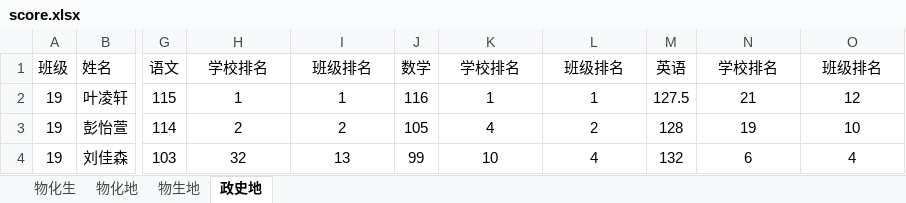
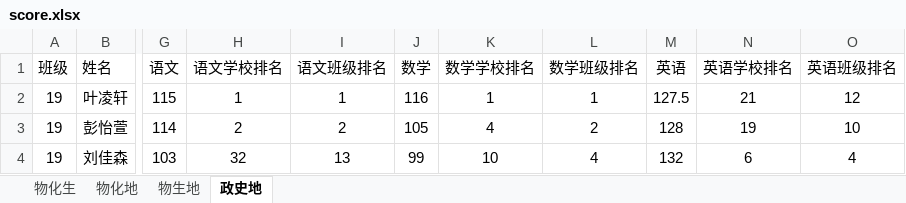
Before and after one commit to moyusankeyou1998/chengjichaxun, an Excel workbook: score.xlsx, sheet 政史地, drawn as a sheet; only a part is shown, gaps mark what is left out; values as stored, in another font and other column widths than the file's, no borders; the diff names each change by its address in the sheet, - before the commit and + after, or states it on an @@ line.

Commit message:
Add files via upload

```diff
--- a/score.xlsx (sheet 政史地)
+++ b/score.xlsx (sheet 政史地)
-H1: 学校排名
+H1: 语文学校排名
-I1: 班级排名
+I1: 语文班级排名
-K1: 学校排名
+K1: 数学学校排名
-L1: 班级排名
+L1: 数学班级排名
-N1: 学校排名
+N1: 英语学校排名
-O1: 班级排名
+O1: 英语班级排名
```
